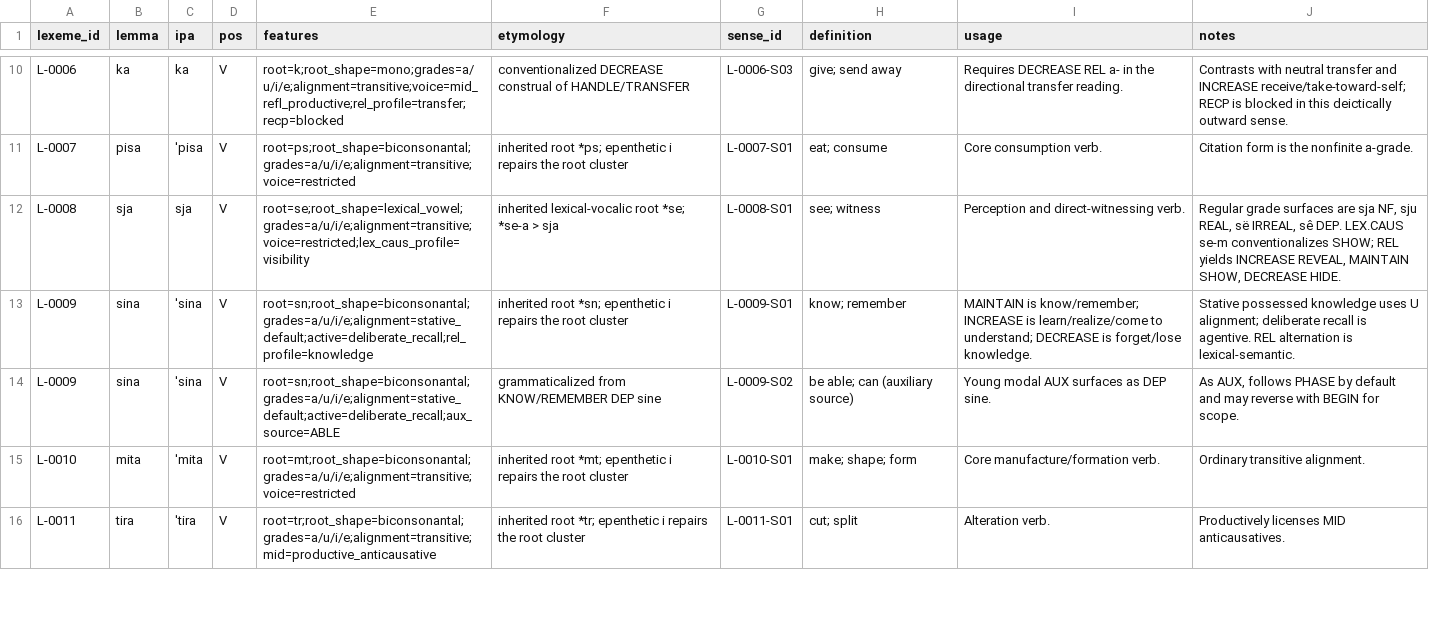
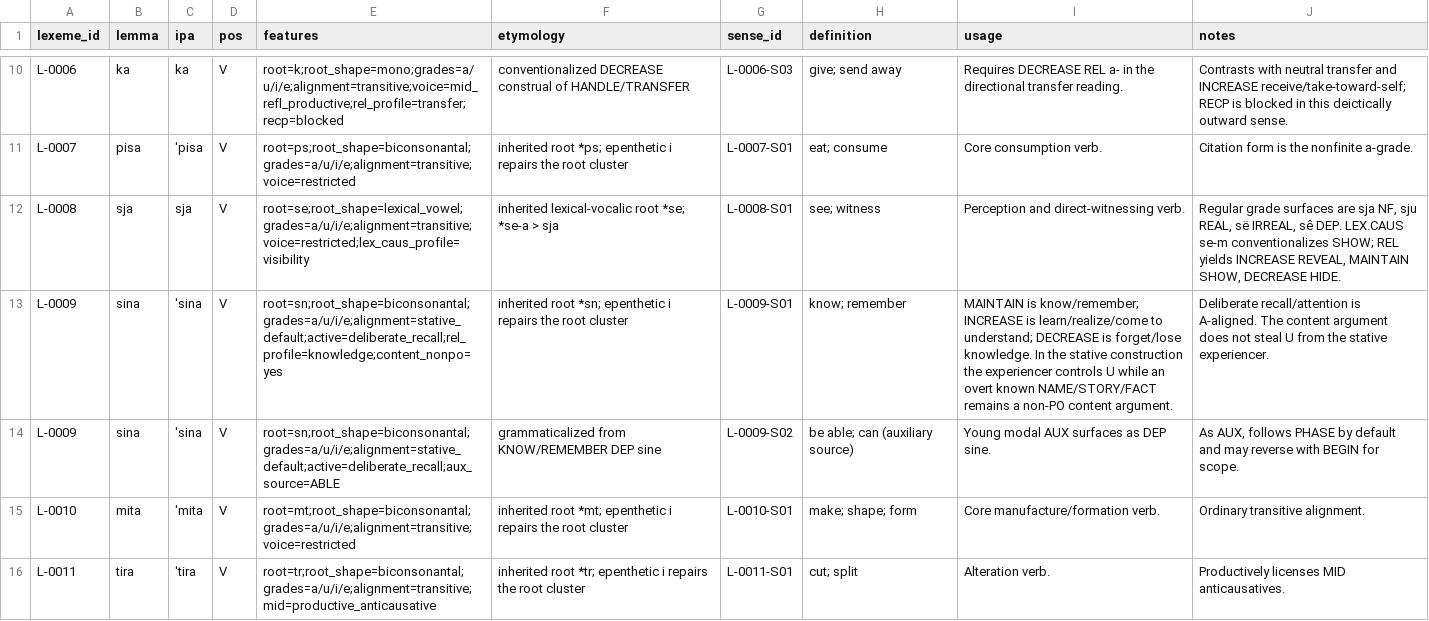
Before and after one commit to kaelschneider/protominitongue, a TSV file: LEXICON.tsv, drawn as a sheet; only a part is shown, gaps mark what is left out.

Commit message:
Clarify knowledge content licensing

```diff
--- a/LEXICON.tsv
+++ b/LEXICON.tsv
@@ -12,3 +12,3 @@ L-0007	pisa	ˈpisa	V	root=ps;root_shape=biconsonantal;grades=a/u/i/e;alignment=t
 L-0008	sja	sja	V	root=se;root_shape=lexical_vowel;grades=a/u/i/e;alignment=transitive;voice=restricted;lex_caus_profile=visibility	inherited lexical-vocalic root *se; *se-a > sja	L-0008-S01	see; witness	Perception and direct-witnessing verb.	Regular grade surfaces are sja NF, sju REAL, së IRREAL, sê DEP. LEX.CAUS se-m conventionalizes SHOW; REL yields INCREASE REVEAL, MAINTAIN SHOW, DECREASE HIDE.
-L-0009	sina	ˈsina	V	root=sn;root_shape=biconsonantal;grades=a/u/i/e;alignment=stative_default;active=deliberate_recall;rel_profile=knowledge	inherited root *sn; epenthetic i repairs the root cluster	L-0009-S01	know; remember	MAINTAIN is know/remember; INCREASE is learn/realize/come to understand; DECREASE is forget/lose knowledge.	Stative possessed knowledge uses U alignment; deliberate recall is agentive. REL alternation is lexical-semantic.
+L-0009	sina	ˈsina	V	root=sn;root_shape=biconsonantal;grades=a/u/i/e;alignment=stative_default;active=deliberate_recall;rel_profile=knowledge;content_nonpo=yes	inherited root *sn; epenthetic i repairs the root cluster	L-0009-S01	know; remember	MAINTAIN is know/remember; INCREASE is learn/realize/come to understand; DECREASE is forget/lose knowledge. In the stative construction the experiencer controls U while an overt known NAME/STORY/FACT remains a non-PO content argument.	Deliberate recall/attention is A-aligned. The content argument does not steal U from the stative experiencer.
 L-0009	sina	ˈsina	V	root=sn;root_shape=biconsonantal;grades=a/u/i/e;alignment=stative_default;active=deliberate_recall;aux_source=ABLE	grammaticalized from KNOW/REMEMBER DEP sine	L-0009-S02	be able; can (auxiliary source)	Young modal AUX surfaces as DEP sine.	As AUX, follows PHASE by default and may reverse with BEGIN for scope.
```
